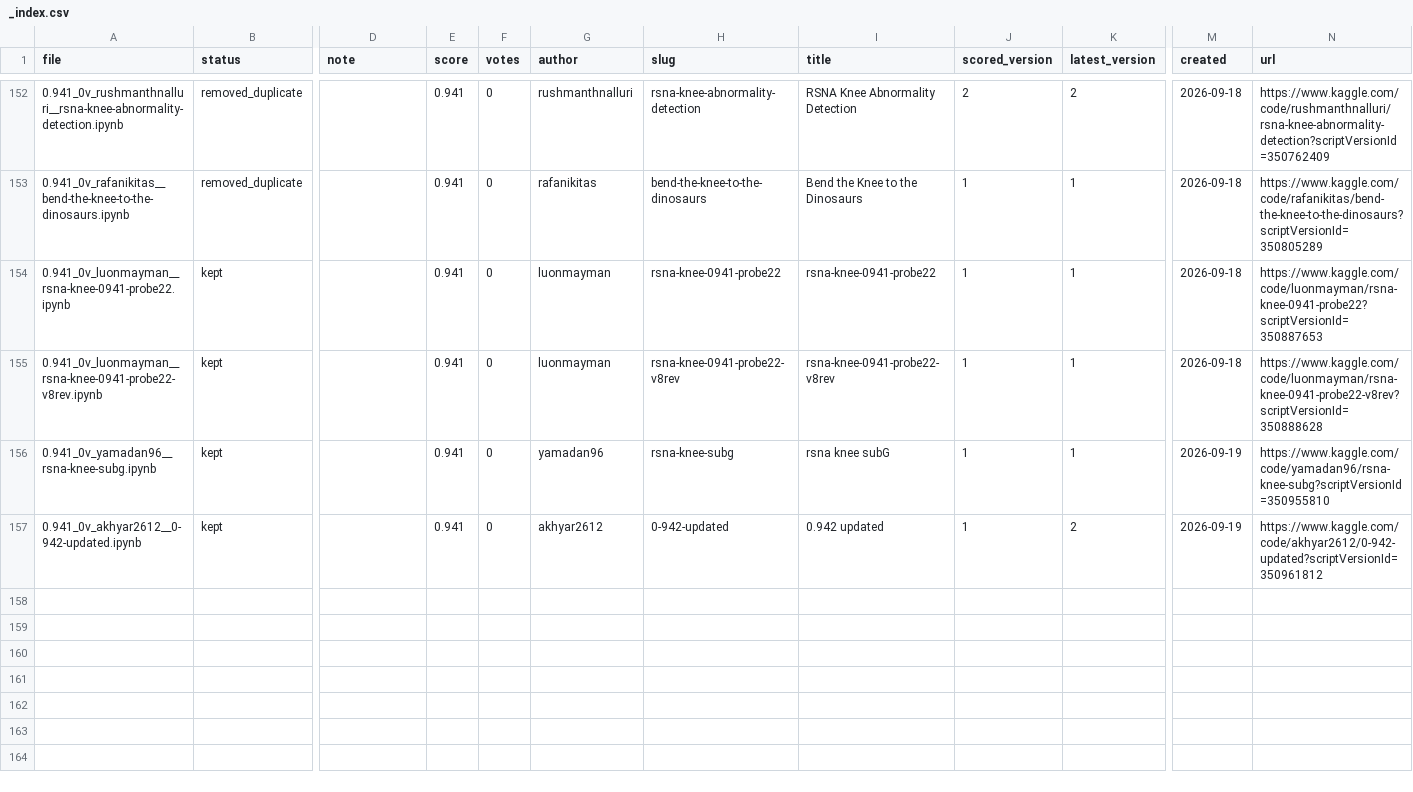
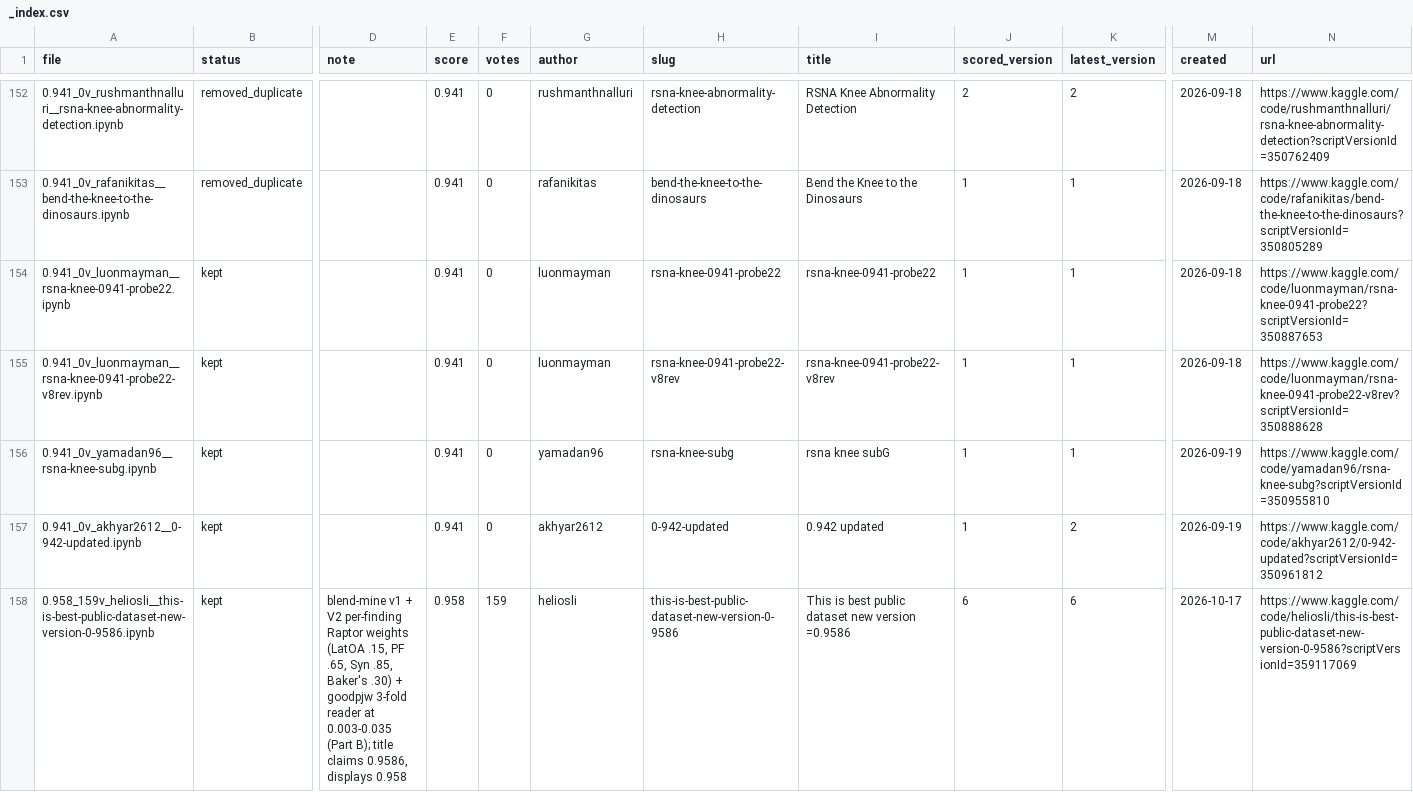
Before and after one commit to hamidhosen42/RSNA-Knee-Abnormality-Detection, a CSV file: public_notebooks/_index.csv, drawn as a sheet; only a part is shown, gaps mark what is left out; rows hold the shown columns only; the diff names each change by its address in the sheet, - before the commit and + after, or states it on an @@ line.

```diff
--- a/public_notebooks/_index.csv
+++ b/public_notebooks/_index.csv
+row 158: 0.958_159v_heliosli__this-is-best-public-dataset-new-version-0-9586.ipynb | kept | blend-mine v1 + V2 per-finding Raptor weights (LatOA .15, PF .65, Syn .85, Baker's .30) + goodpjw 3-fold reader at 0.003-0.035 (Part B); title claims 0.9586, displays 0.958 | 0.958 | 159 | heliosli | this-is-best-public-dataset-new-version-0-9586 | This is best public dataset new version =0.9586 | 6 | 6 | 2026-10-17 | https://www.kaggle.com/code/heliosli/this-is-best-public-dataset-new-version-0-9586?scriptVersionId=359117069
```
Also changed, not shown: our_submission_notebook/_index.csv, 26 other files.
